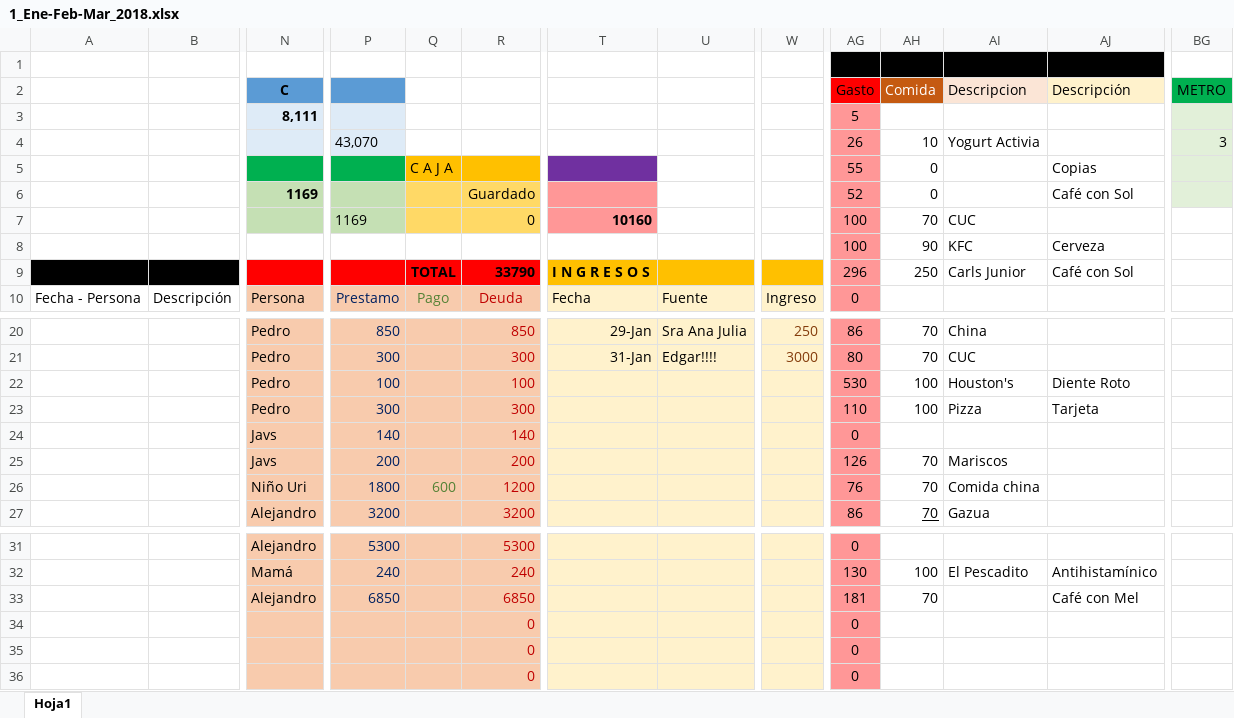
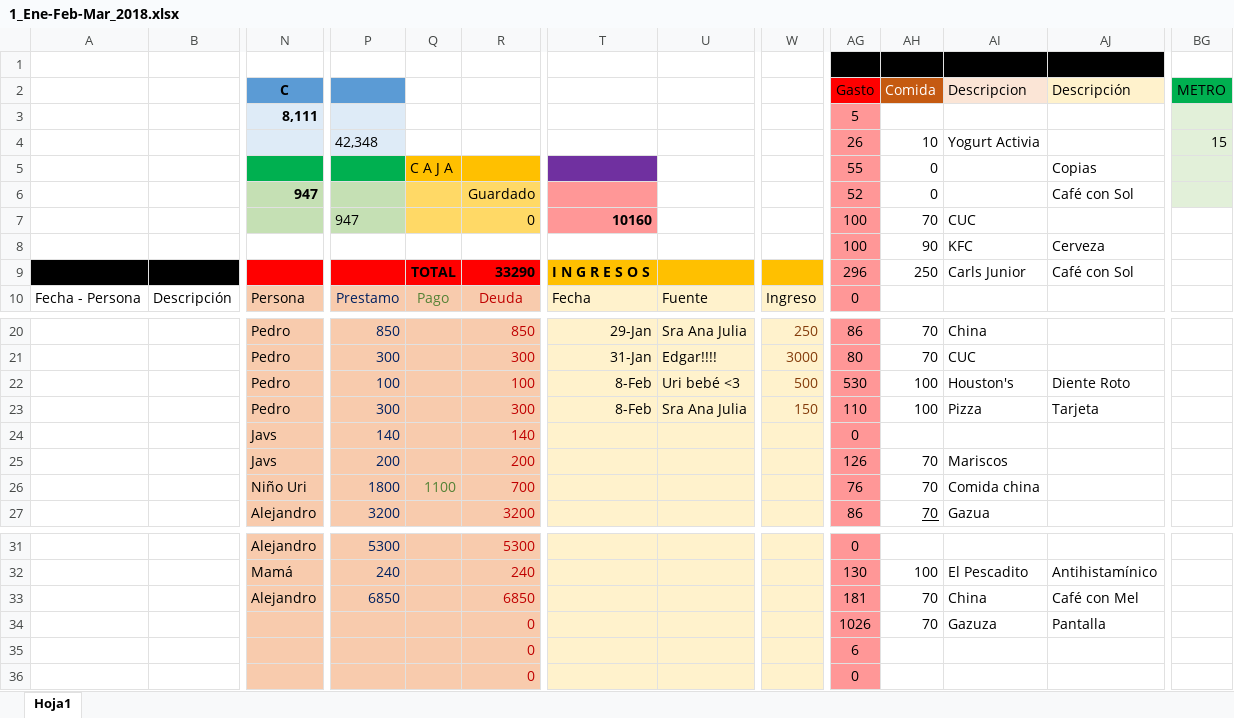
Before and after one commit to Adrifelcha/Adrifelcha, an Excel workbook: Finanzas/1_Ene-Feb-Mar_2018.xlsx, sheet Hoja1, drawn as a sheet; only a part is shown, gaps mark what is left out; values as stored, in another font and other column widths than the file's, no borders; removed rows and columns are numbered as before the commit, all else as after; rows hold the shown columns only; the diff names each change by its address in the sheet, - before the commit and + after, or states it on an @@ line.

```diff
--- a/Finanzas/1_Ene-Feb-Mar_2018.xlsx (sheet Hoja1)
+++ b/Finanzas/1_Ene-Feb-Mar_2018.xlsx (sheet Hoja1)
-P4: 43,070
+P4: 42,348
-BG4 (METRO): 3
+BG4 (METRO): 15
-N6 (C): 1169
+N6 (C): 947
-P7: 1169
+P7: 947
-R9: 33790
+R9: 33290
-T22:T23: (empty)
+T22:T23: 8-Feb
-U22: (empty)
+U22: Uri bebé <3
-W22: (empty)
+W22: 500
-U23: (empty)
+U23: Sra Ana Julia
-W23: (empty)
+W23: 150
-Q26: 600
+Q26: 1100
-R26: 1200
+R26: 700
-AI33 (Descripcion): (empty)
+AI33 (Descripcion): China
-row 34:  |  |  |  |  | 0 |  |  |  | 0
-row 35:  |  |  |  |  | 0 |  |  |  | 0
+row 34:  |  |  |  |  | 0 |  |  |  | 1026 | 70 | Gazuza | Pantalla
+row 35:  |  |  |  |  | 0 |  |  |  | 6
```
Also changed, not shown: 10 other files.
